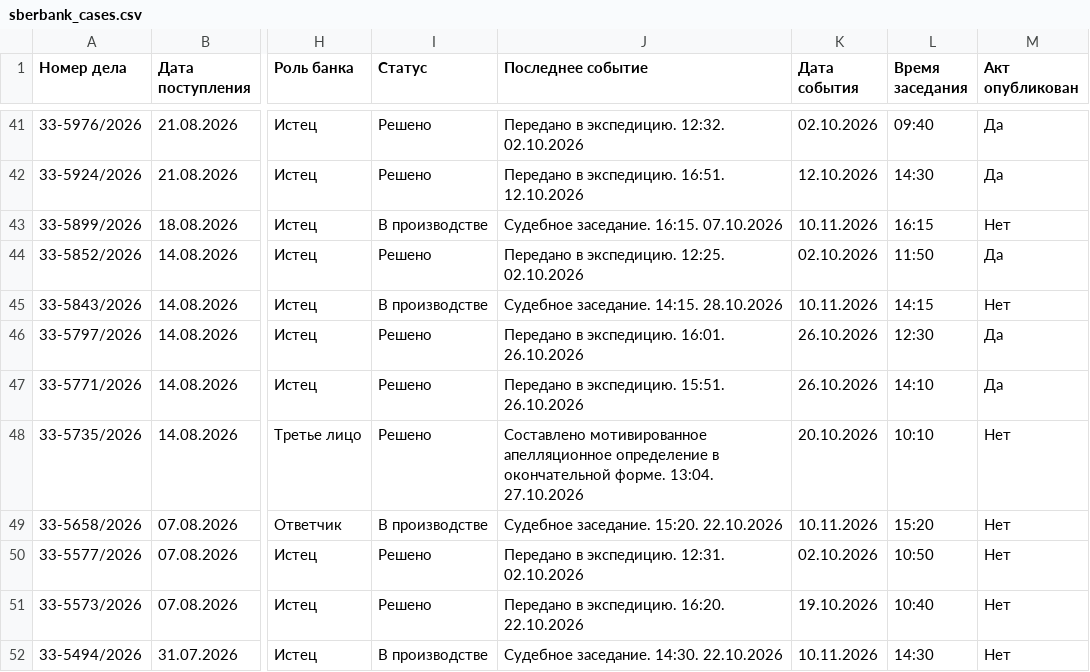
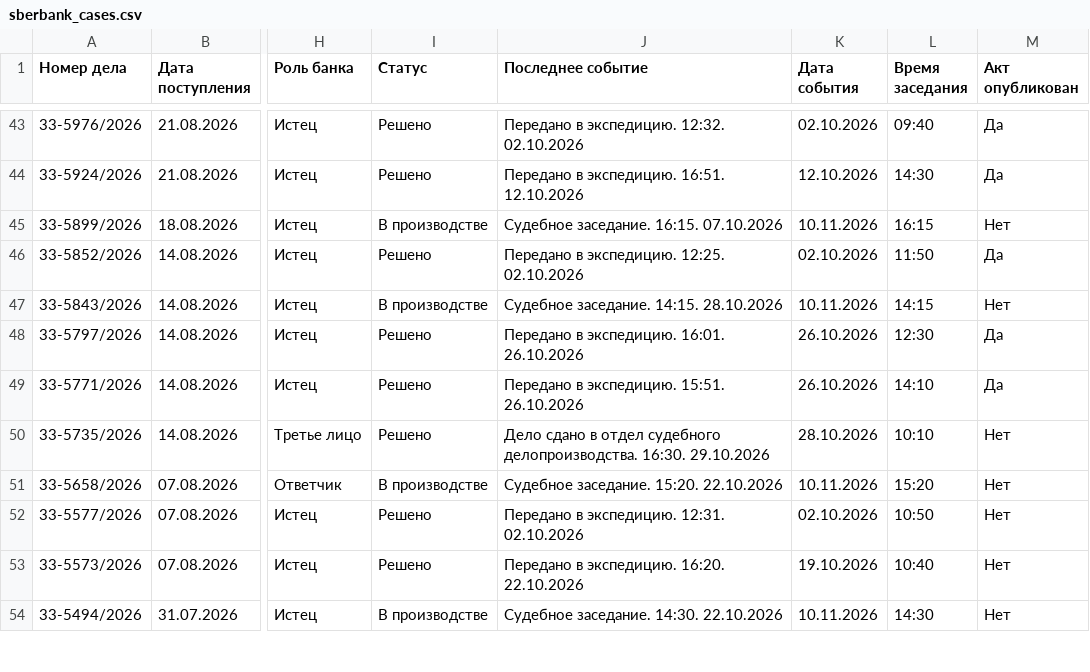
Before and after one commit to SelivanovAS/dashboard, a CSV file: data/sberbank_cases.csv, drawn as a sheet; only a part is shown, gaps mark what is left out; addresses are those after the commit; the diff covers the shown part only; the diff names each change by its address in the sheet, - before the commit and + after, or states it on an @@ line.

```diff
--- a/data/sberbank_cases.csv
+++ b/data/sberbank_cases.csv
-J50 (Последнее событие): Составлено мотивированное апелляционное определение в окончательной форме. 13:04. 27.10.2026
+J50 (Последнее событие): Дело сдано в отдел судебного делопроизводства. 16:30. 29.10.2026
-K50 (Дата события): 20.10.2026
+K50 (Дата события): 28.10.2026
```
Also changed, not shown: 2 added rows, 1 removed row and 10 edited cells elsewhere in this file, data/sberbank_cases_archive.csv, 11 other files.
